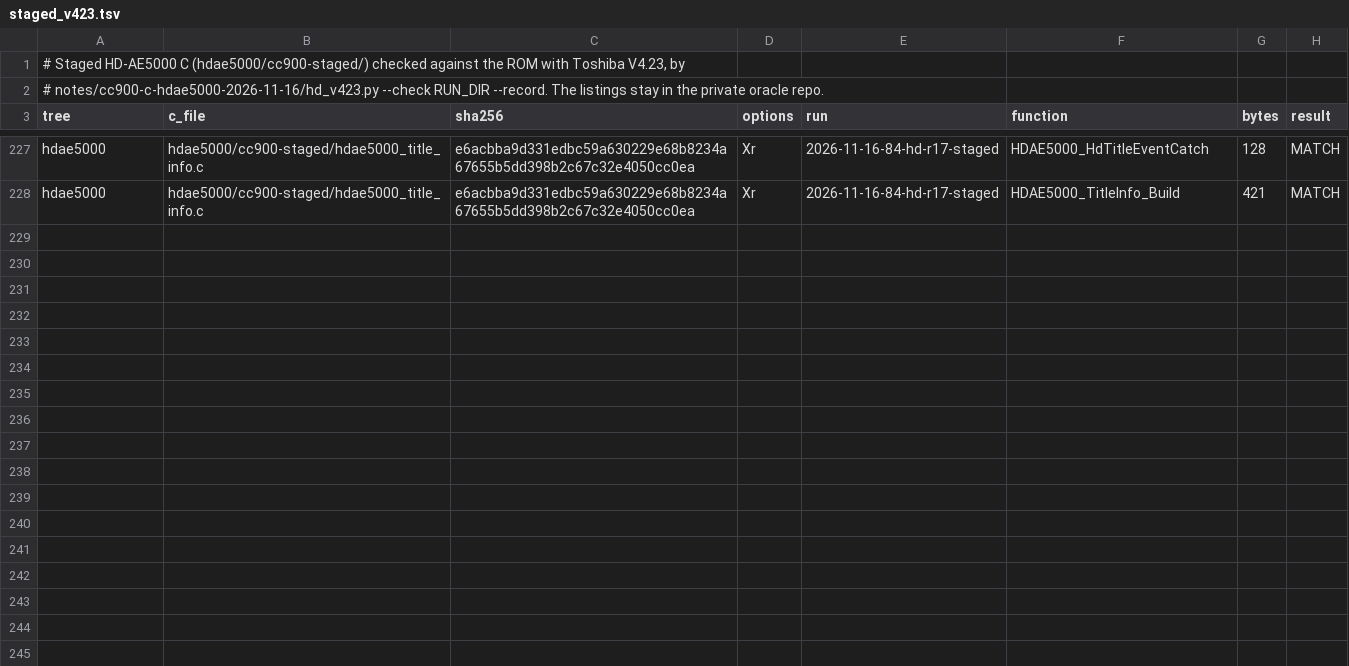
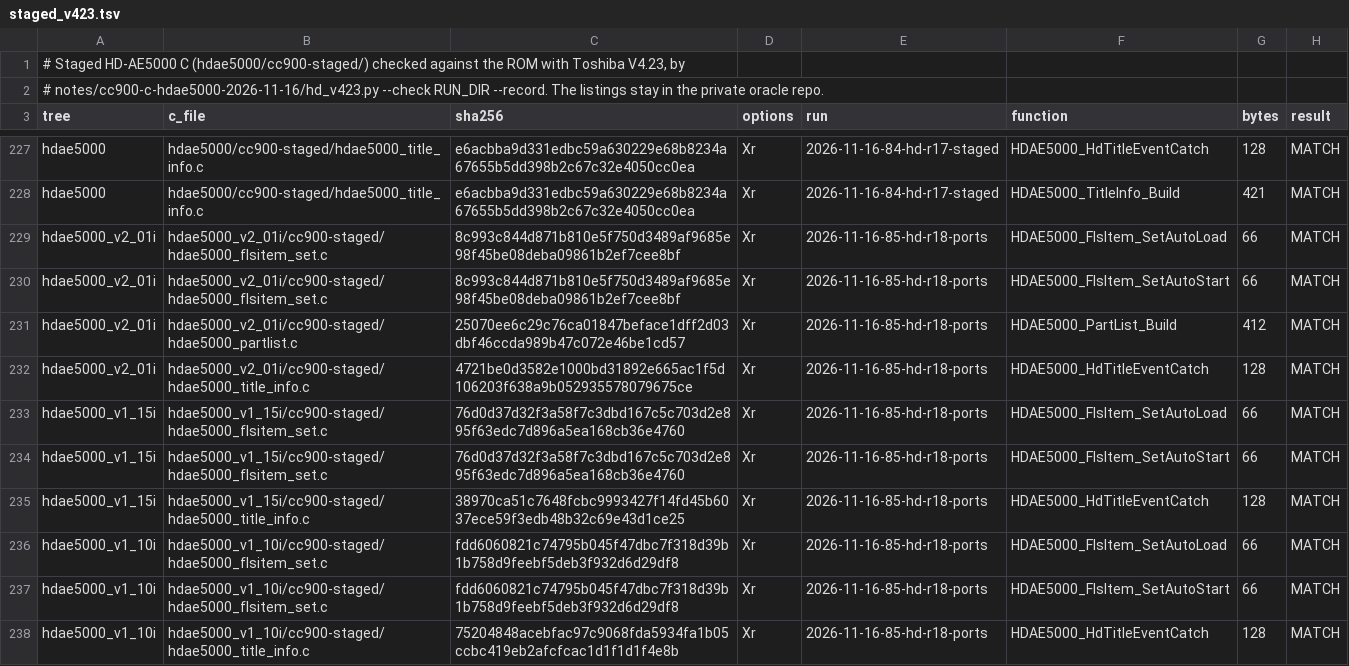
Before and after one commit to ArqueologiaDigital/technics-roms-disasm, a TSV file: notes/cc900-c-hdae5000-2026-11-16/staged_v423.tsv, drawn as a sheet; only a part is shown, gaps mark what is left out; the diff names each change by its address in the sheet, - before the commit and + after, or states it on an @@ line.

```diff
--- a/notes/cc900-c-hdae5000-2026-11-16/staged_v423.tsv
+++ b/notes/cc900-c-hdae5000-2026-11-16/staged_v423.tsv
+row 229: hdae5000_v2_01i | hdae5000_v2_01i/cc900-staged/hdae5000_flsitem_set.c | 8c993c844d871b810e5f750d3489af9685e98f45be08deba09861b2ef7cee8bf | Xr | 2026-11-16-85-hd-r18-ports | HDAE5000_FlsItem_SetAutoLoad | 66 | MATCH
+row 230: hdae5000_v2_01i | hdae5000_v2_01i/cc900-staged/hdae5000_flsitem_set.c | 8c993c844d871b810e5f750d3489af9685e98f45be08deba09861b2ef7cee8bf | Xr | 2026-11-16-85-hd-r18-ports | HDAE5000_FlsItem_SetAutoStart | 66 | MATCH
+row 231: hdae5000_v2_01i | hdae5000_v2_01i/cc900-staged/hdae5000_partlist.c | 25070ee6c29c76ca01847beface1dff2d03dbf46ccda989b47c072e46be1cd57 | Xr | 2026-11-16-85-hd-r18-ports | HDAE5000_PartList_Build | 412 | MATCH
+row 232: hdae5000_v2_01i | hdae5000_v2_01i/cc900-staged/hdae5000_title_info.c | 4721be0d3582e1000bd31892e665ac1f5d106203f638a9b052935578079675ce | Xr | 2026-11-16-85-hd-r18-ports | HDAE5000_HdTitleEventCatch | 128 | MATCH
+row 233: hdae5000_v1_15i | hdae5000_v1_15i/cc900-staged/hdae5000_flsitem_set.c | 76d0d37d32f3a58f7c3dbd167c5c703d2e895f63edc7d896a5ea168cb36e4760 | Xr | 2026-11-16-85-hd-r18-ports | HDAE5000_FlsItem_SetAutoLoad | 66 | MATCH
+row 234: hdae5000_v1_15i | hdae5000_v1_15i/cc900-staged/hdae5000_flsitem_set.c | 76d0d37d32f3a58f7c3dbd167c5c703d2e895f63edc7d896a5ea168cb36e4760 | Xr | 2026-11-16-85-hd-r18-ports | HDAE5000_FlsItem_SetAutoStart | 66 | MATCH
+row 235: hdae5000_v1_15i | hdae5000_v1_15i/cc900-staged/hdae5000_title_info.c | 38970ca51c7648fcbc9993427f14fd45b6037ece59f3edb48b32c69e43d1ce25 | Xr | 2026-11-16-85-hd-r18-ports | HDAE5000_HdTitleEventCatch | 128 | MATCH
+row 236: hdae5000_v1_10i | hdae5000_v1_10i/cc900-staged/hdae5000_flsitem_set.c | fdd6060821c74795b045f47dbc7f318d39b1b758d9feebf5deb3f932d6d29df8 | Xr | 2026-11-16-85-hd-r18-ports | HDAE5000_FlsItem_SetAutoLoad | 66 | MATCH
+row 237: hdae5000_v1_10i | hdae5000_v1_10i/cc900-staged/hdae5000_flsitem_set.c | fdd6060821c74795b045f47dbc7f318d39b1b758d9feebf5deb3f932d6d29df8 | Xr | 2026-11-16-85-hd-r18-ports | HDAE5000_FlsItem_SetAutoStart | 66 | MATCH
+row 238: hdae5000_v1_10i | hdae5000_v1_10i/cc900-staged/hdae5000_title_info.c | 75204848acebfac97c9068fda5934fa1b05ccbc419eb2afcfcac1d1f1d1f4e8b | Xr | 2026-11-16-85-hd-r18-ports | HDAE5000_HdTitleEventCatch | 128 | MATCH
```
